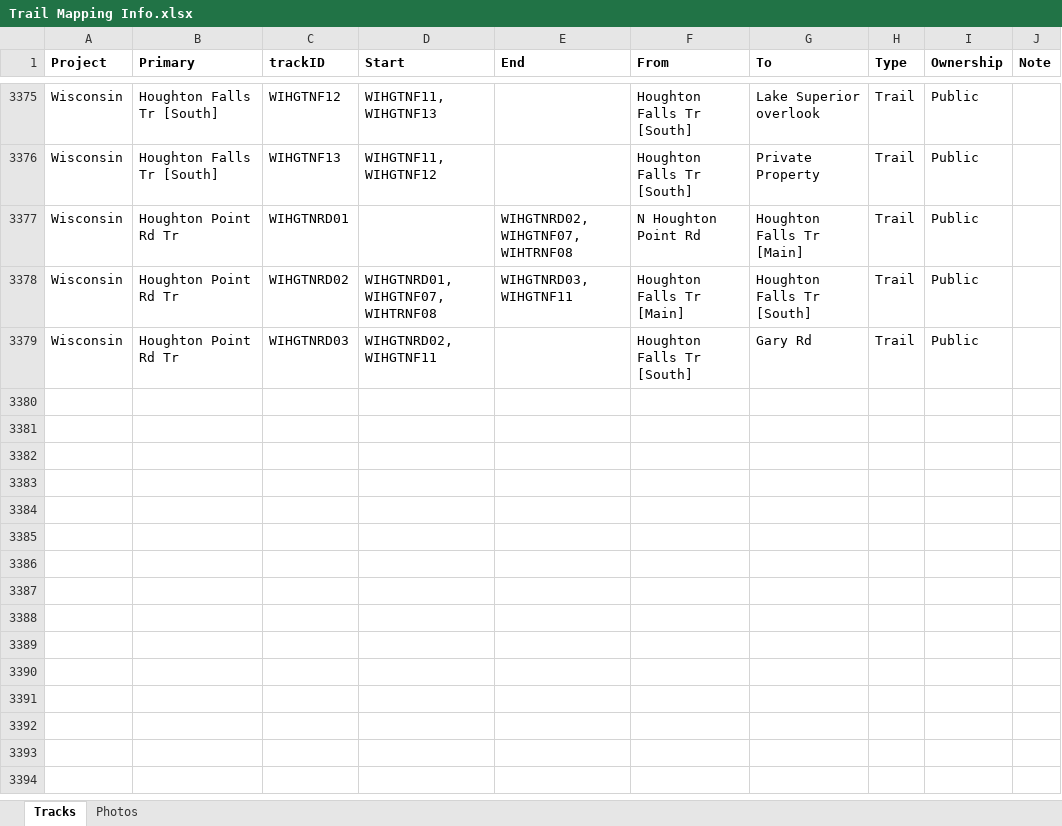
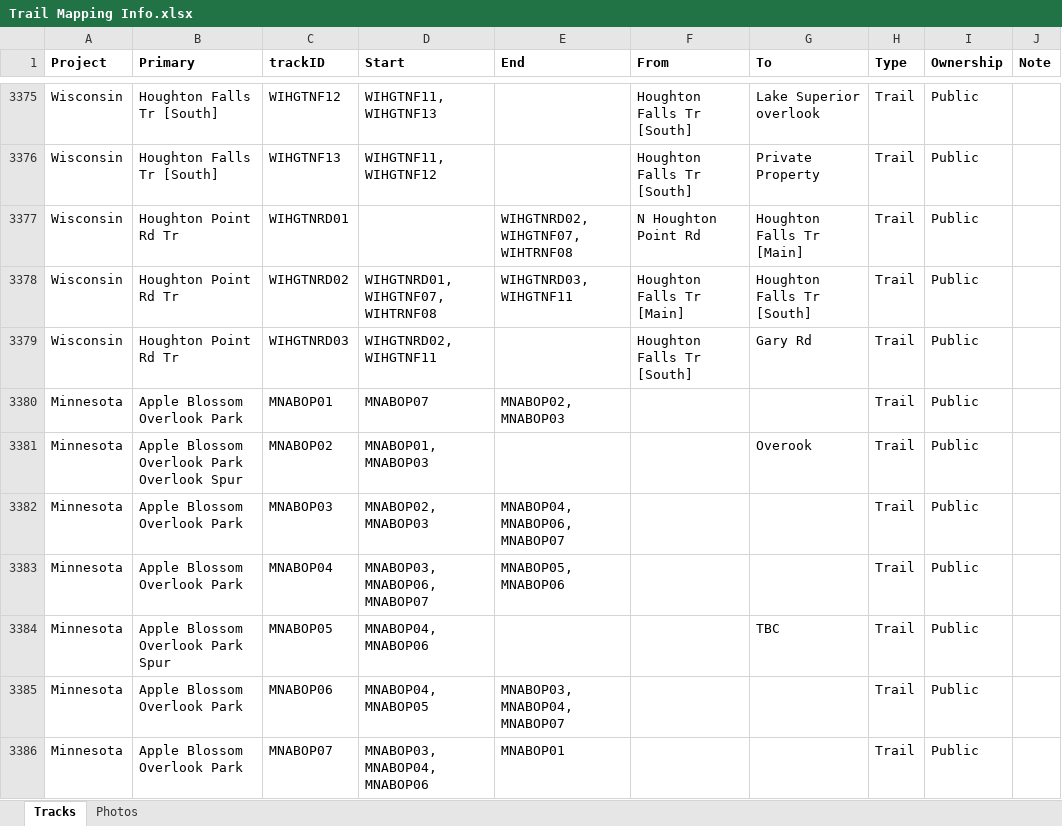
Before and after one commit to droglenc/MAPPING, an Excel workbook: Data/Trail Mapping Info.xlsx, sheet Tracks, drawn as a sheet; only a part is shown, gaps mark what is left out; values as stored, in another font and other column widths than the file's, no borders; the diff names each change by its address in the sheet, - before the commit and + after, or states it on an @@ line.

Commit message:
Added Apple Blossom

```diff
--- a/Data/Trail Mapping Info.xlsx (sheet Tracks)
+++ b/Data/Trail Mapping Info.xlsx (sheet Tracks)
+row 3380: Minnesota | Apple Blossom Overlook Park | MNABOP01 | MNABOP07 | MNABOP02, MNABOP03 |  |  | Trail | Public
+row 3381: Minnesota | Apple Blossom Overlook Park Overlook Spur | MNABOP02 | MNABOP01, MNABOP03 |  |  | Overook | Trail | Public
+row 3382: Minnesota | Apple Blossom Overlook Park | MNABOP03 | MNABOP02, MNABOP03 | MNABOP04, MNABOP06, MNABOP07 |  |  | Trail | Public
+row 3383: Minnesota | Apple Blossom Overlook Park | MNABOP04 | MNABOP03, MNABOP06, MNABOP07 | MNABOP05, MNABOP06 |  |  | Trail | Public
+row 3384: Minnesota | Apple Blossom Overlook Park Spur | MNABOP05 | MNABOP04, MNABOP06 |  |  | TBC | Trail | Public
+row 3385: Minnesota | Apple Blossom Overlook Park | MNABOP06 | MNABOP04, MNABOP05 | MNABOP03, MNABOP04, MNABOP07 |  |  | Trail | Public
+row 3386: Minnesota | Apple Blossom Overlook Park | MNABOP07 | MNABOP03, MNABOP04, MNABOP06 | MNABOP01 |  |  | Trail | Public
```
Also changed, not shown: 18 other files.
